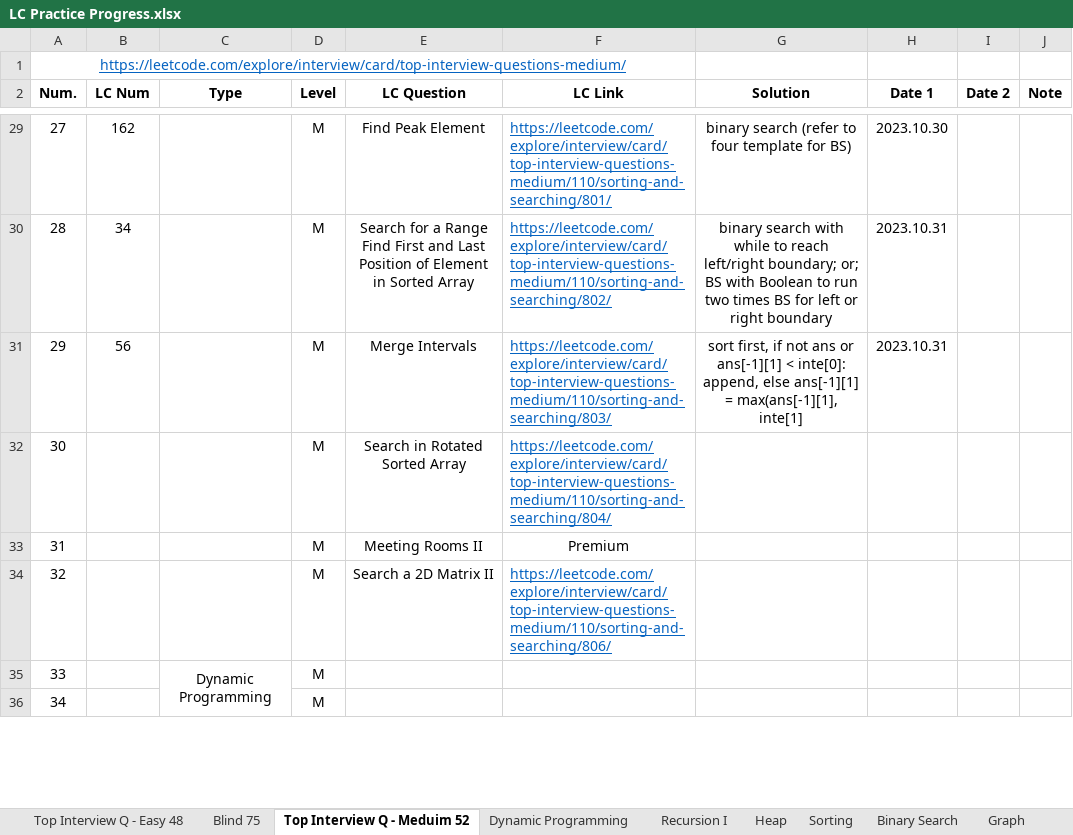
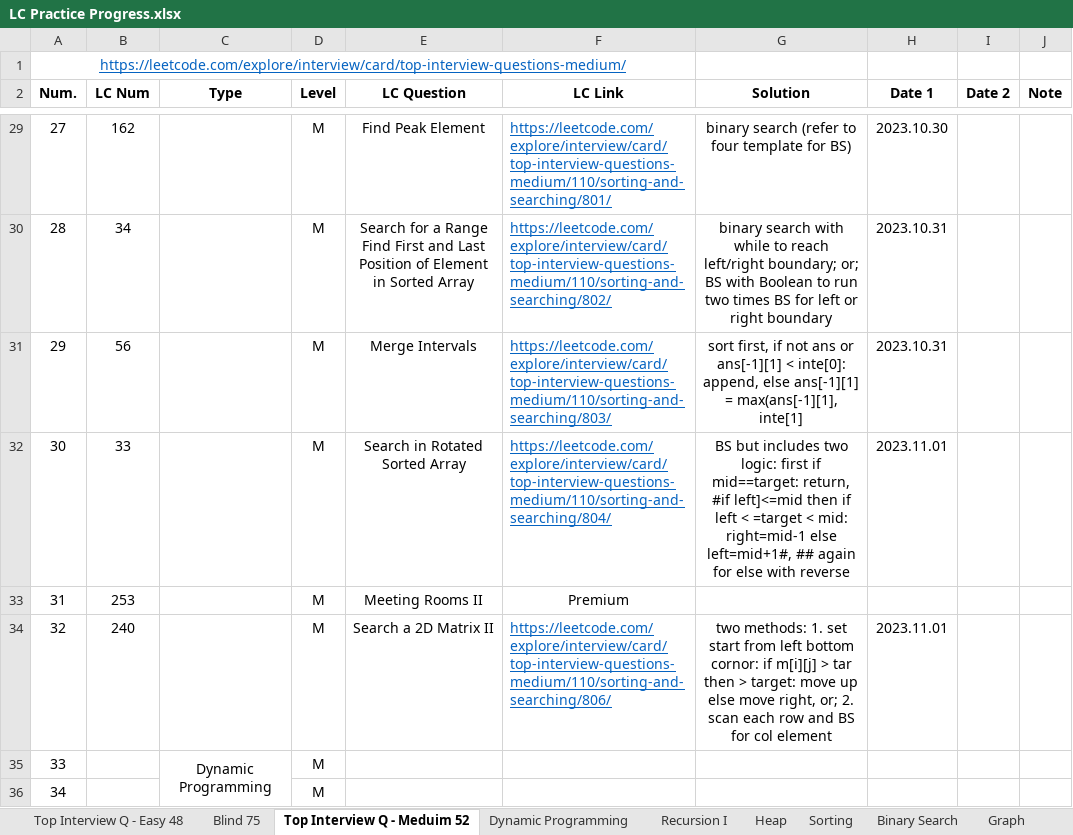
Before and after one commit to Ylieo816/Learning-Leetcode, an Excel workbook: LC Practice Progress.xlsx, sheet Top Interview Q - Meduim 52, drawn as a sheet; only a part is shown, gaps mark what is left out; values as stored, in another font and other column widths than the file's, no borders; the diff names each change by its address in the sheet, - before the commit and + after, or states it on an @@ line.

Commit message:
[20231101] Leetcode - Top-Interview-Medium 52 (30-32)

```diff
--- a/LC Practice Progress.xlsx (sheet Top Interview Q - Meduim 52)
+++ b/LC Practice Progress.xlsx (sheet Top Interview Q - Meduim 52)
-B32 (LC Num): (empty)
+B32 (LC Num): 33
-G32 (Solution): (empty)
+G32 (Solution): BS but includes two logic: first if mid==target: return, #if left]<=mid then if left < =target < mid: right=mid-1 else left=mid+1#, ## again for else with reverse
-H32 (Date 1): (empty)
+H32 (Date 1): 2023.11.01
-B33 (LC Num): (empty)
+B33 (LC Num): 253
-B34 (LC Num): (empty)
+B34 (LC Num): 240
-G34 (Solution): (empty)
+G34 (Solution): two methods: 1. set start from left bottom cornor: if m[i][j] > tar then > target: move up else move right, or; 2. scan each row and BS for col element
-H34 (Date 1): (empty)
+H34 (Date 1): 2023.11.01
```
Also changed, not shown: 3 other files.
